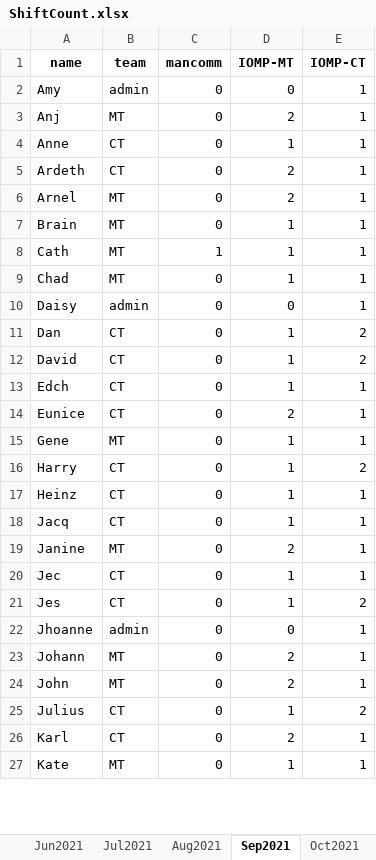
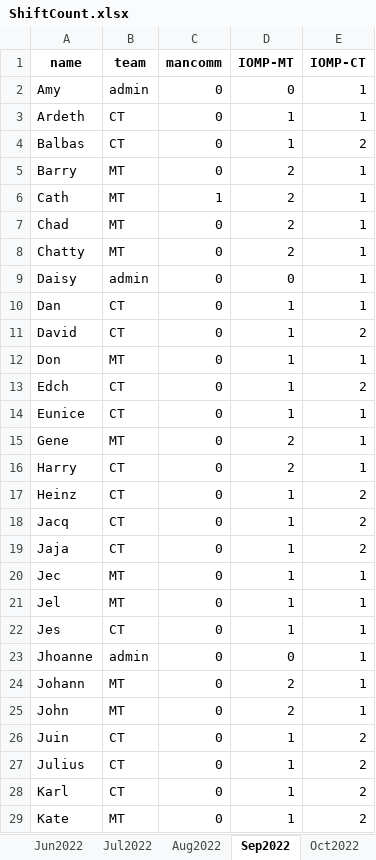
Before and after one commit to merylljv/monitoring, an Excel workbook: ShiftCount.xlsx, sheet Sep2022, drawn as a sheet; only a part is shown; values as stored, in another font and other column widths than the file's, no borders; removed rows and columns are numbered as before the commit, all else as after; the diff covers the shown part only; the diff names each change by its address in the sheet, - before the commit and + after, or states it on an @@ line.

```diff
--- a/ShiftCount.xlsx (sheet Sep2022)
+++ b/ShiftCount.xlsx (sheet Sep2022)
-sheet tab: Jun2021
+sheet tab: Jun2022
-sheet tab: Jul2021
+sheet tab: Jul2022
-sheet tab: Aug2021
+sheet tab: Aug2022
-sheet tab: Sep2021
+sheet tab: Sep2022
-sheet tab: Oct2021
+sheet tab: Oct2022
-row 3: Anj | MT | 0 | 2 | 1
-row 4: Anne | CT | 0 | 1 | 1
-D3 (IOMP-MT): 2
+D3 (IOMP-MT): 1
+row 4: Balbas | CT | 0 | 1 | 2
-A5 (name): Arnel
+A5 (name): Barry
-row 7: Brain | MT | 0 | 1 | 1
-D6:D7 (IOMP-MT): 1
+D6:D7 (IOMP-MT): 2
+row 8: Chatty | MT | 0 | 2 | 1
-E10 (IOMP-CT): 2
+E10 (IOMP-CT): 1
+row 12: Don | MT | 0 | 1 | 1
-E13 (IOMP-CT): 1
+E13 (IOMP-CT): 2
-D14 (IOMP-MT): 2
+D14 (IOMP-MT): 1
-D15:D16 (IOMP-MT): 1
+D15:D16 (IOMP-MT): 2
-E16 (IOMP-CT): 2
+E16 (IOMP-CT): 1
-E17:E18 (IOMP-CT): 1
+E17:E18 (IOMP-CT): 2
-row 19: Janine | MT | 0 | 2 | 1
+row 19: Jaja | CT | 0 | 1 | 2
-B20 (team): CT
+B20 (team): MT
+row 21: Jel | MT | 0 | 1 | 1
-E22 (IOMP-CT): 2
+E22 (IOMP-CT): 1
+row 26: Juin | CT | 0 | 1 | 2
-D28 (IOMP-MT): 2
+D28 (IOMP-MT): 1
-E28:E29 (IOMP-CT): 1
+E28:E29 (IOMP-CT): 2
```
Also changed, not shown: 2 added rows, 6 removed rows and 10 edited cells elsewhere in this sheet, sheet Nov2022, sheet Aug2022, sheet May2022, sheet Jun2022, sheet Oct2022, sheet Jul2022, other sheet tabs, HolidayShift.xlsx, MonitoringShift.xlsx, 2 other files.
